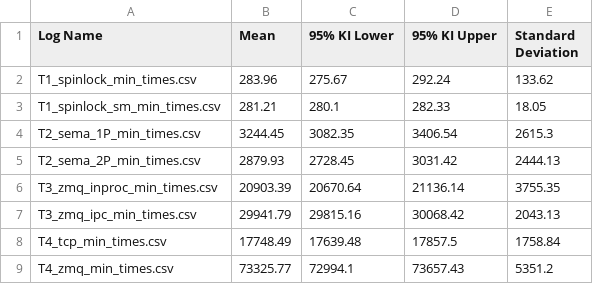
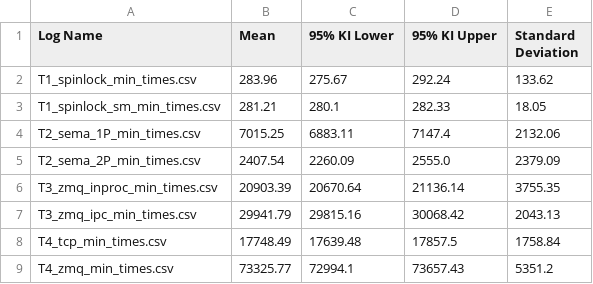
Before and after one commit to Raphael90K/BSA2, a CSV file: results/statistics.csv, drawn as a sheet.

Commit message:
result

```diff
--- a/results/statistics.csv
+++ b/results/statistics.csv
@@ -3,4 +3,4 @@ T1_spinlock_min_times.csv,283.96,275.67,292.24,133.62
 T1_spinlock_sm_min_times.csv,281.21,280.1,282.33,18.05
-T2_sema_1P_min_times.csv,3244.45,3082.35,3406.54,2615.3
-T2_sema_2P_min_times.csv,2879.93,2728.45,3031.42,2444.13
+T2_sema_1P_min_times.csv,7015.25,6883.11,7147.4,2132.06
+T2_sema_2P_min_times.csv,2407.54,2260.09,2555.0,2379.09
 T3_zmq_inproc_min_times.csv,20903.39,20670.64,21136.14,3755.35
```
Also changed, not shown: 22 other files.
